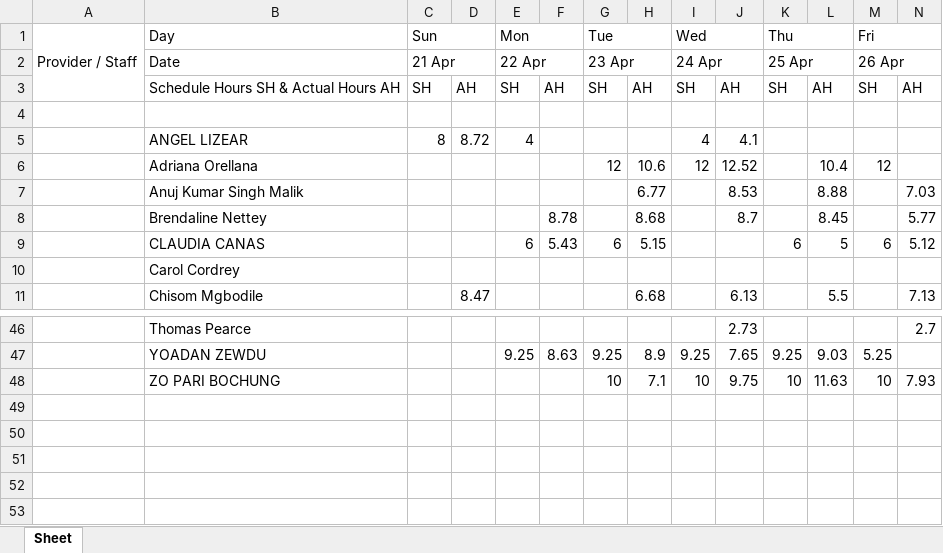
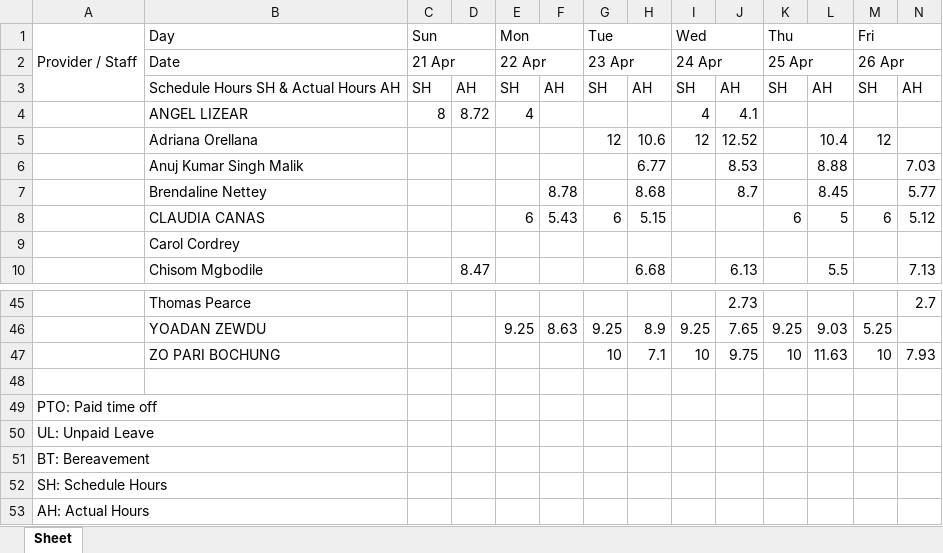
Before and after one commit to waseem-avi/excel_automation, an Excel workbook: Generated files/replicated_format.xlsx, sheet Sheet, drawn as a sheet; only a part is shown, gaps mark what is left out; values as stored, in another font and other column widths than the file's, no cell formats; removed rows and columns are numbered as before the commit, all else as after; rows hold the shown columns only; the diff names each change by its address in the sheet, - before the commit and + after, or states it on an @@ line.

```diff
--- a/Generated files/replicated_format.xlsx (sheet Sheet)
+++ b/Generated files/replicated_format.xlsx (sheet Sheet)
-row 4: (empty)
+row 48: (empty)
+row 49: PTO: Paid time off
+row 50: UL: Unpaid Leave
+row 51: BT: Bereavement
+row 52: SH: Schedule Hours
+row 53: AH: Actual Hours
```
Also changed, not shown: cell formats, 2 other files.
